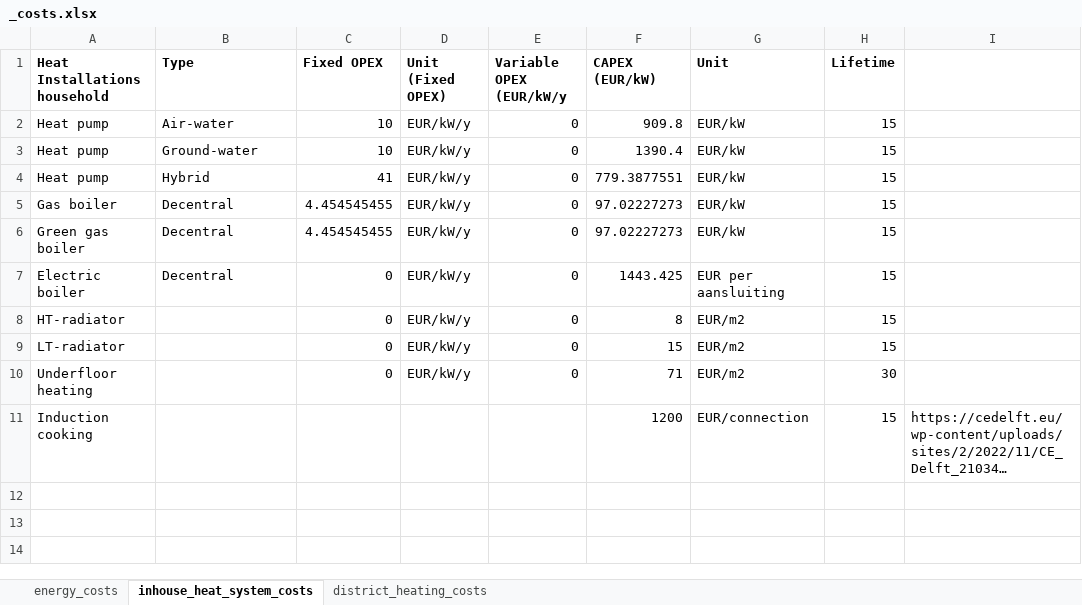
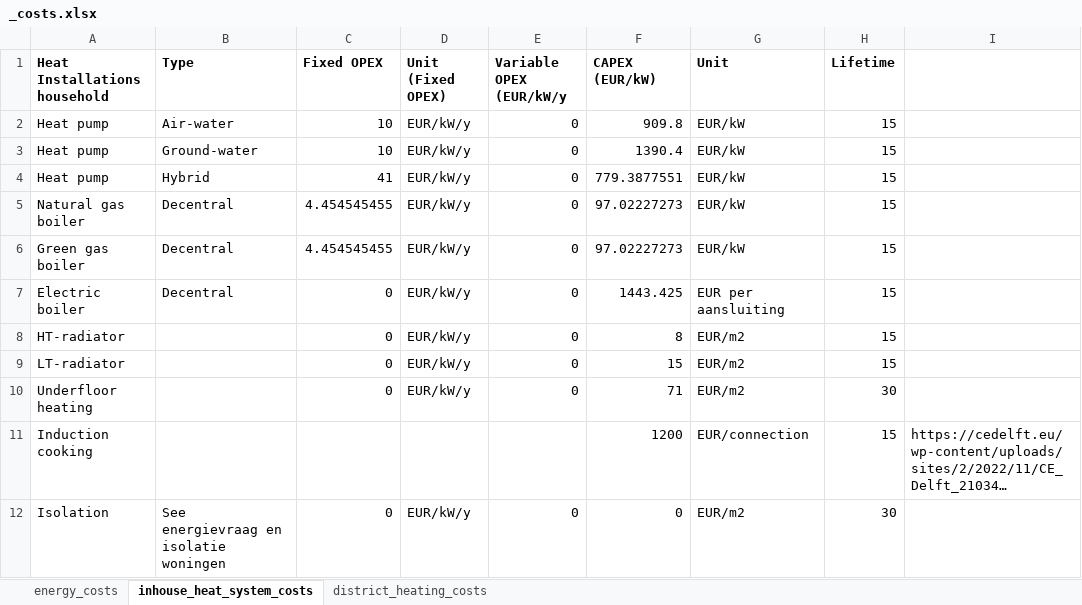
Before and after one commit to ZEnMo/ZERO-Digital-twin-energy-system-builder, an Excel workbook: Digital twin energy system/_costs.xlsx, sheet inhouse_heat_system_costs, drawn as a sheet; long unchanged cells end in …; values as stored, in another font and other column widths than the file's, no borders; the diff names each change by its address in the sheet, - before the commit and + after, or states it on an @@ line.

Commit message:
Finished: Cost functions

```diff
--- a/Digital twin energy system/_costs.xlsx (sheet inhouse_heat_system_costs)
+++ b/Digital twin energy system/_costs.xlsx (sheet inhouse_heat_system_costs)
-A5 (Heat Installations household): Gas boiler
+A5 (Heat Installations household): Natural gas boiler
+row 12: Isolation | See energievraag en isolatie woningen | 0 | EUR/kW/y | 0 | 0 | EUR/m2 | 30
```
Also changed, not shown: data input/Energy costs.xlsx, 4 other files.
